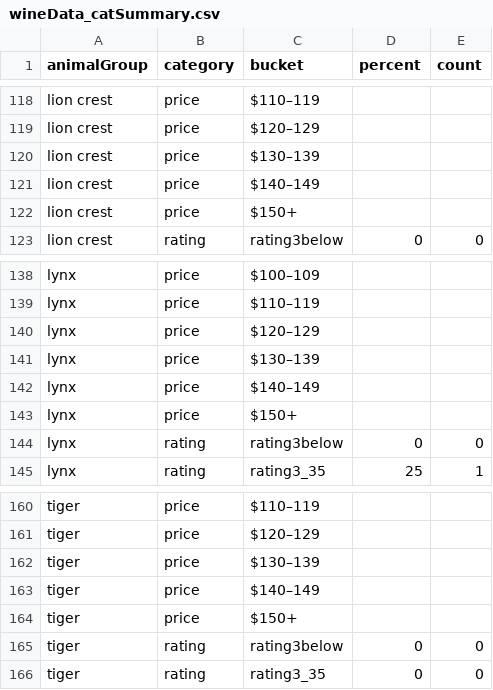
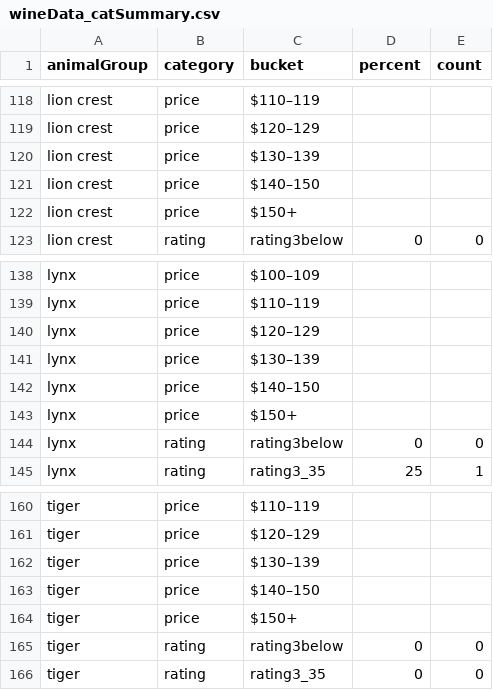
Before and after one commit to the-pudding/wine-animals, a CSV file: src/data/wineData_catSummary.csv, drawn as a sheet; only a part is shown, gaps mark what is left out; the diff covers the shown part only.

```diff
--- a/src/data/wineData_catSummary.csv
+++ b/src/data/wineData_catSummary.csv
@@ -120,3 +120,3 @@ lion crest,price,$120–129,,
 lion crest,price,$130–139,,
-lion crest,price,$140–149,,
+lion crest,price,$140–150,,
 lion crest,price,$150+,,
@@ -141,3 +141,3 @@ lynx,price,$120–129,,
 lynx,price,$130–139,,
-lynx,price,$140–149,,
+lynx,price,$140–150,,
 lynx,price,$150+,,
@@ -162,3 +162,3 @@ tiger,price,$120–129,,
 tiger,price,$130–139,,
-tiger,price,$140–149,,
+tiger,price,$140–150,,
 tiger,price,$150+,,
```
Also changed, not shown: 43 edited cells elsewhere in this file, src/data/wineData_birdSummary.csv, src/data/wineData_summary.csv, 3 other files.
